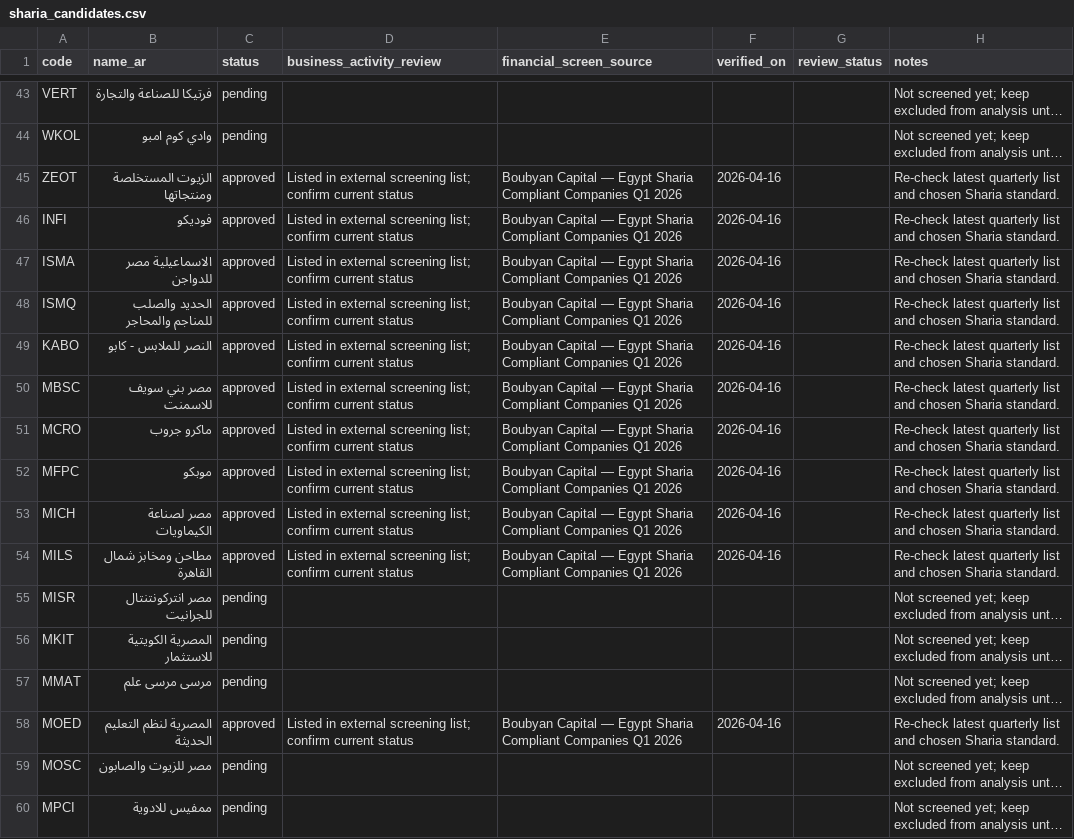
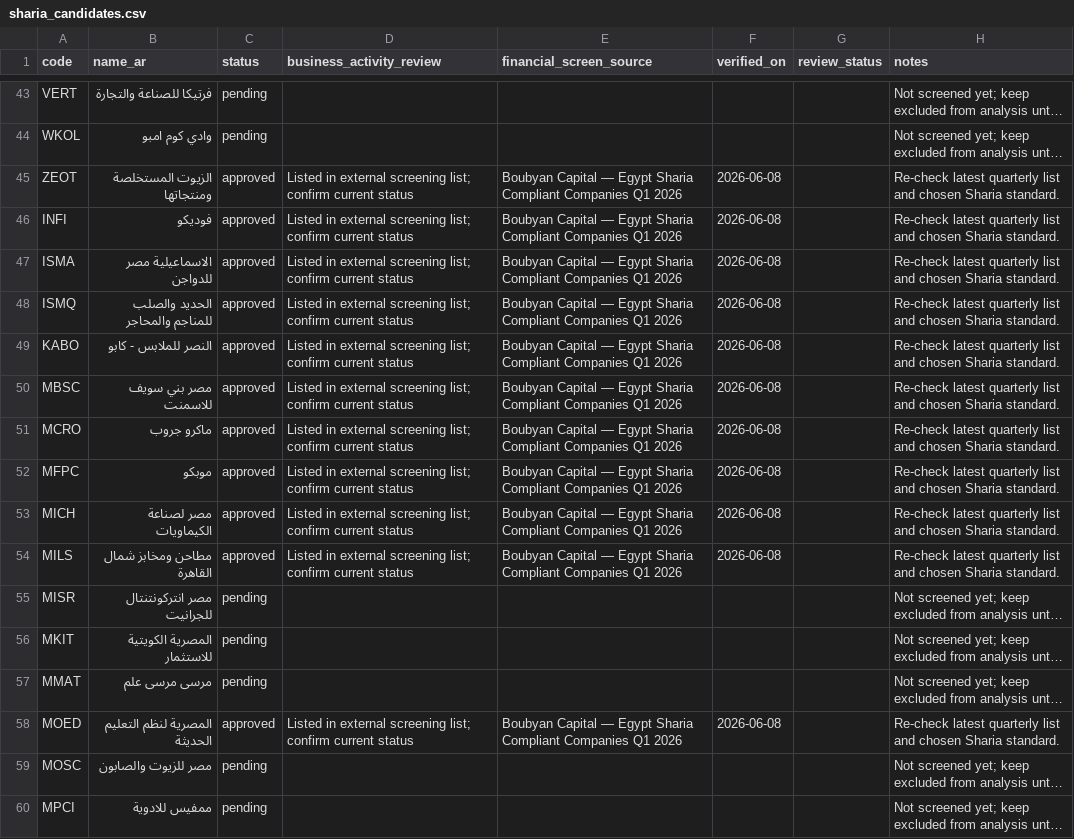
Before and after one commit to MedhatCoding/Egx-ai-analysis-, a CSV file: data/sharia_candidates.csv, drawn as a sheet; only a part is shown, gaps mark what is left out; long unchanged cells end in …; the diff covers the shown part only; the diff names each change by its address in the sheet, - before the commit and + after, or states it on an @@ line.

```diff
--- a/data/sharia_candidates.csv
+++ b/data/sharia_candidates.csv
-F45:F54 (verified_on): 2026-04-16
+F45:F54 (verified_on): 2026-06-08
-F58 (verified_on): 2026-04-16
+F58 (verified_on): 2026-06-08
```
Also changed, not shown: 62 edited cells elsewhere in this file.
